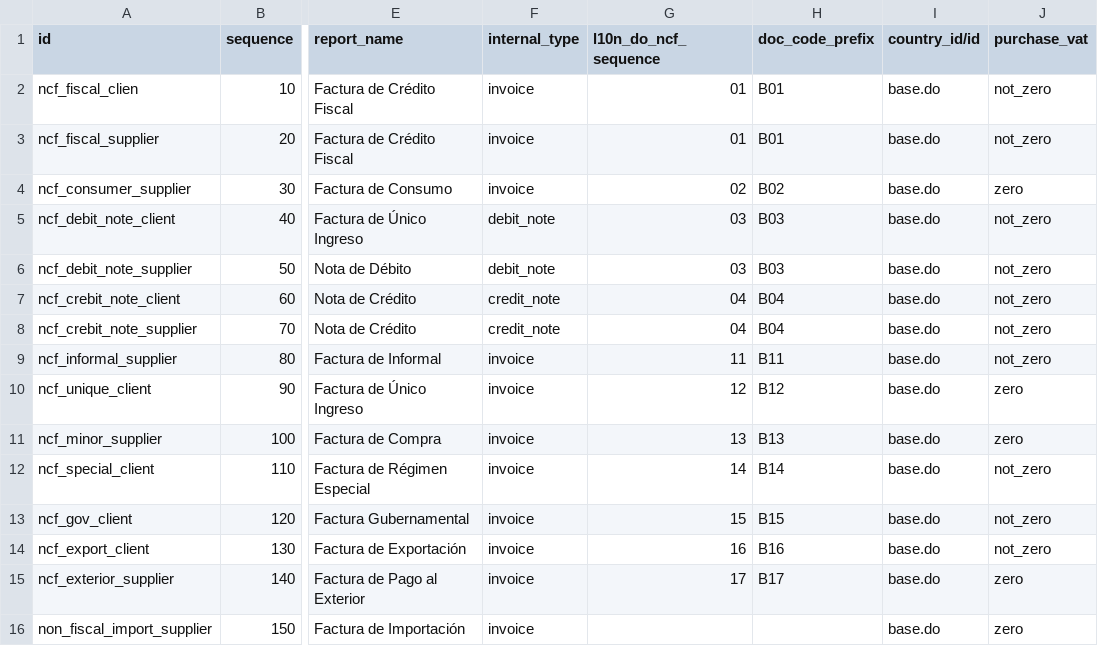
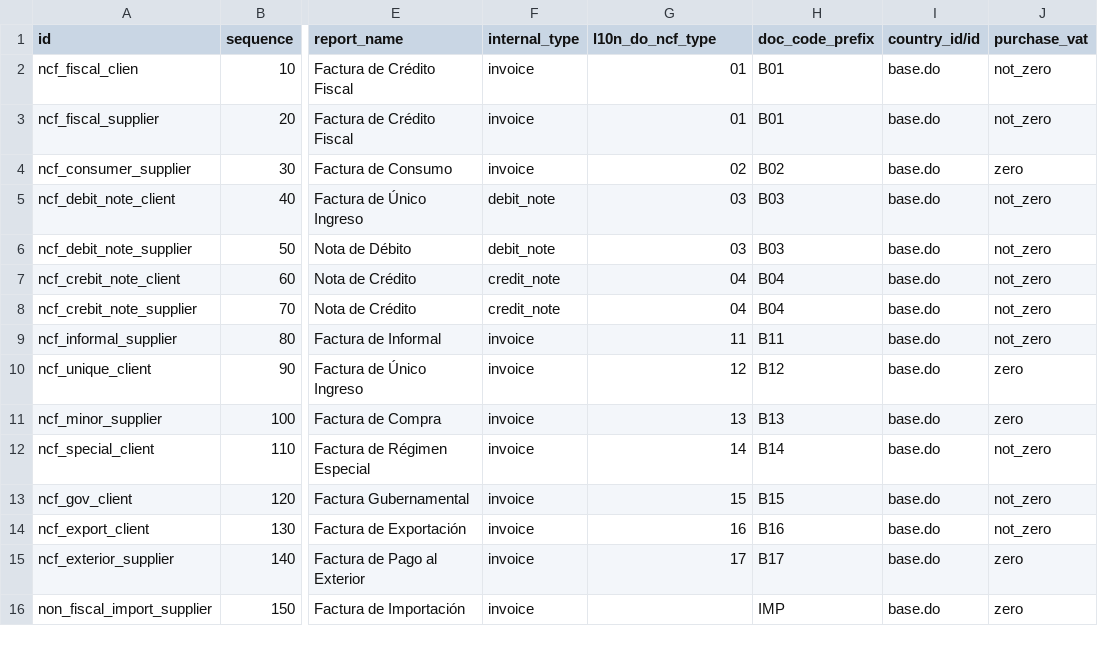
Before and after one commit to indexa-git/l10n-dominicana, a CSV file: l10n_do_accounting/data/l10n_latam.document.type.csv, drawn as a sheet; only a part is shown, gaps mark what is left out; the diff names each change by its address in the sheet, - before the commit and + after, or states it on an @@ line.

Commit message:
[FIX] Document types for ir.sequence creation

```diff
--- a/l10n_do_accounting/data/l10n_latam.document.type.csv
+++ b/l10n_do_accounting/data/l10n_latam.document.type.csv
-G1: l10n_do_ncf_sequence
+G1: l10n_do_ncf_type
-H16 (doc_code_prefix): (empty)
+H16 (doc_code_prefix): IMP
```
Also changed, not shown: 2 other files.
